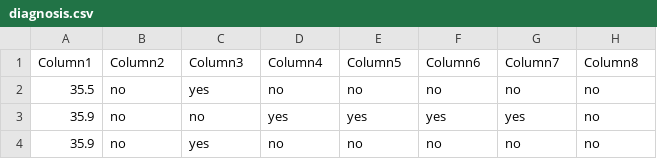
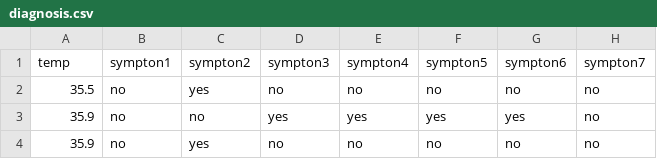
Before and after one commit to Cipher-vasu/Databases_for_ML, a CSV file: diagnosis.csv, drawn as a sheet; only a part is shown.

Commit message:
Update diagnosis.csv

```diff
--- a/diagnosis.csv
+++ b/diagnosis.csv
@@ -1,2 +1,2 @@
-Column1,Column2,Column3,Column4,Column5,Column6,Column7,Column8
+temp,sympton1,sympton2,sympton3,sympton4,sympton5,sympton6,sympton7
 35.5,no,yes,no,no,no,no,no
```
